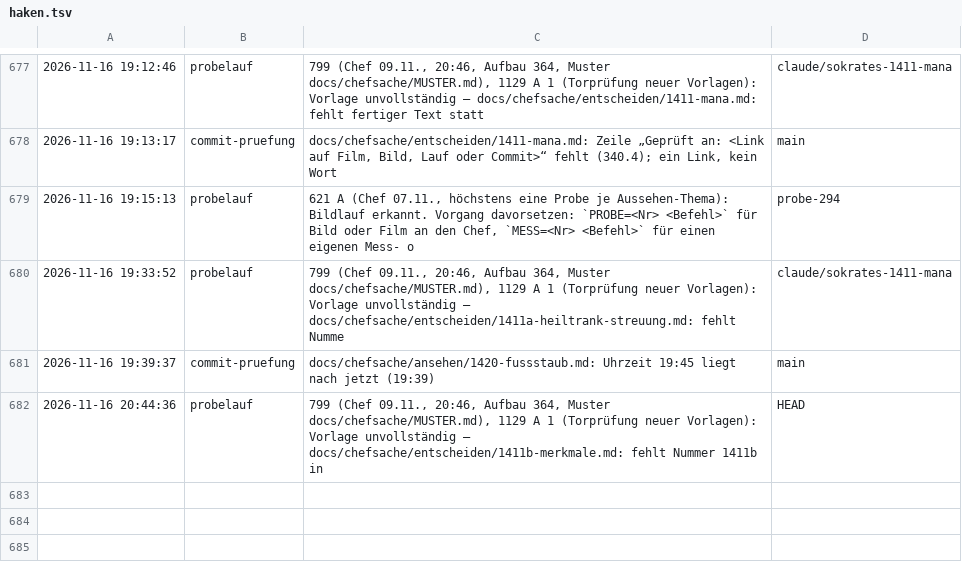
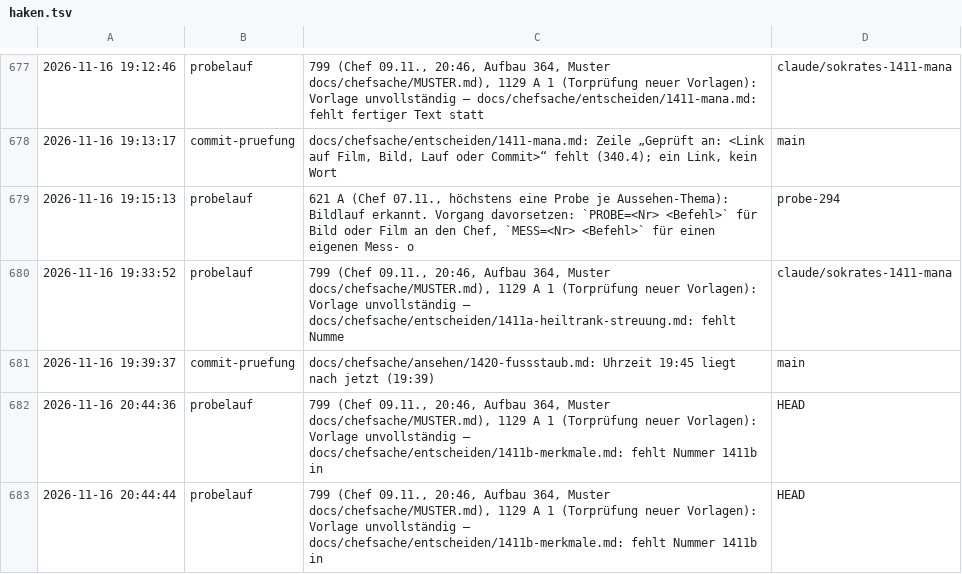
Before and after one commit to tramour-cmyk/androidapp_rpg_bornim, a TSV file: haken.tsv, drawn as a sheet; only a part is shown, gaps mark what is left out; the diff names each change by its address in the sheet, - before the commit and + after, or states it on an @@ line.

Commit message:
Haken: probelauf

```diff
--- a/haken.tsv
+++ b/haken.tsv
+row 683: 2026-11-16 20:44:44 | probelauf | 799 (Chef 09.11., 20:46, Aufbau 364, Muster docs/chefsache/MUSTER.md), 1129 A 1 (Torprüfung neuer Vorlagen): Vorlage unvollständig – docs/chefsache/entscheiden/1411b-merkmale.md: fehlt Nummer 1411b in | HEAD
```
